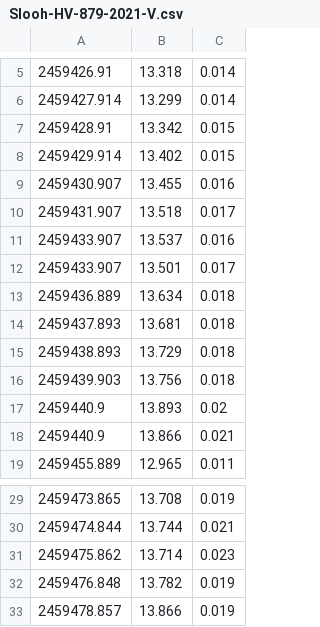
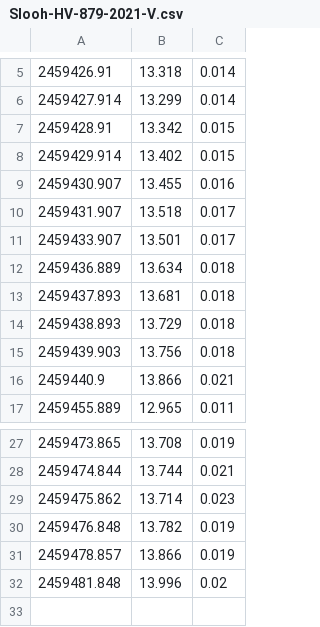
Before and after one commit to DeepSkyWonder/dsw-notebooks, a CSV file: lmc-distance/data/Slooh-HV-879-2021-V.csv, drawn as a sheet; only a part is shown, gaps mark what is left out; removed rows and columns are numbered as before the commit, all else as after; the diff names each change by its address in the sheet, - before the commit and + after, or states it on an @@ line.

Commit message:
Update Slooh-HV-879-2021-V.csv

```diff
--- a/lmc-distance/data/Slooh-HV-879-2021-V.csv
+++ b/lmc-distance/data/Slooh-HV-879-2021-V.csv
-row 11: 2459433.907 | 13.537 | 0.016
-row 17: 2459440.9 | 13.893 | 0.02
+row 32: 2459481.848 | 13.996 | 0.02
```
